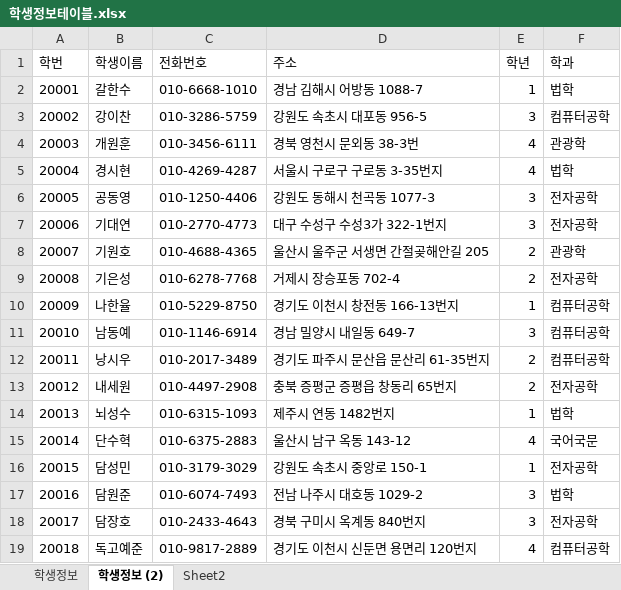
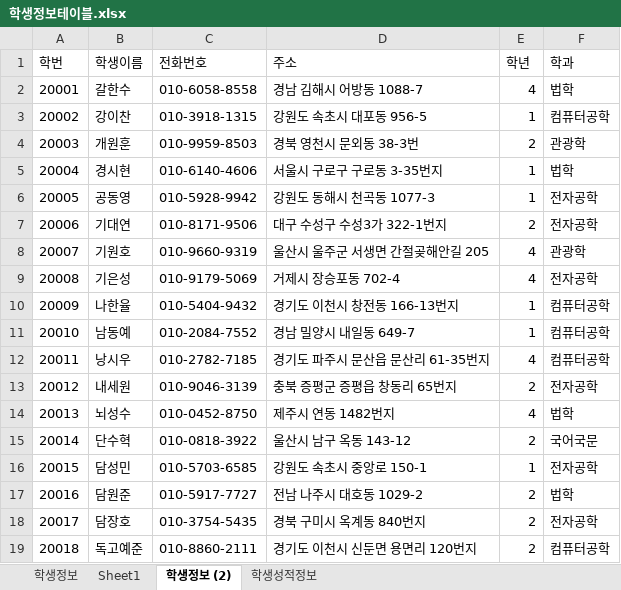
Before and after one commit to shju0317/Biz_506_2020_DBMS, an Excel workbook: 참고자료/학생정보테이블.xlsx, sheet 학생정보 (2), drawn as a sheet; only a part is shown; values as stored, in another font and other column widths than the file's, no borders; the diff covers the shown part only; the diff names each change by its address in the sheet, - before the commit and + after, or states it on an @@ line.

```diff
--- a/참고자료/학생정보테이블.xlsx (sheet 학생정보 (2))
+++ b/참고자료/학생정보테이블.xlsx (sheet 학생정보 (2))
-sheet tab: Sheet2
+sheet tab: Sheet1
+sheet tab: 학생성적정보
-C2 (전화번호): 010-6668-1010
+C2 (전화번호): 010-6058-8558
-E2 (학년): 1
+E2 (학년): 4
-C3 (전화번호): 010-3286-5759
+C3 (전화번호): 010-3918-1315
-E3 (학년): 3
+E3 (학년): 1
-C4 (전화번호): 010-3456-6111
+C4 (전화번호): 010-9959-8503
-E4 (학년): 4
+E4 (학년): 2
-C5 (전화번호): 010-4269-4287
+C5 (전화번호): 010-6140-4606
-E5 (학년): 4
+E5 (학년): 1
-C6 (전화번호): 010-1250-4406
+C6 (전화번호): 010-5928-9942
-E6 (학년): 3
+E6 (학년): 1
-C7 (전화번호): 010-2770-4773
+C7 (전화번호): 010-8171-9506
-E7 (학년): 3
+E7 (학년): 2
-C8 (전화번호): 010-4688-4365
+C8 (전화번호): 010-9660-9319
-E8:E9 (학년): 2
+E8:E9 (학년): 4
-C9 (전화번호): 010-6278-7768
+C9 (전화번호): 010-9179-5069
-C10 (전화번호): 010-5229-8750
+C10 (전화번호): 010-5404-9432
-C11 (전화번호): 010-1146-6914
+C11 (전화번호): 010-2084-7552
-E11 (학년): 3
+E11 (학년): 1
-C12 (전화번호): 010-2017-3489
+C12 (전화번호): 010-2782-7185
-E12 (학년): 2
+E12 (학년): 4
-C13 (전화번호): 010-4497-2908
+C13 (전화번호): 010-9046-3139
-C14 (전화번호): 010-6315-1093
+C14 (전화번호): 010-0452-8750
-E14 (학년): 1
+E14 (학년): 4
-C15 (전화번호): 010-6375-2883
+C15 (전화번호): 010-0818-3922
-E15 (학년): 4
+E15 (학년): 2
-C16 (전화번호): 010-3179-3029
+C16 (전화번호): 010-5703-6585
-C17 (전화번호): 010-6074-7493
+C17 (전화번호): 010-5917-7727
-E17:E18 (학년): 3
+E17:E18 (학년): 2
-C18 (전화번호): 010-2433-4643
+C18 (전화번호): 010-3754-5435
-C19 (전화번호): 010-9817-2889
+C19 (전화번호): 010-8860-2111
-E19 (학년): 4
+E19 (학년): 2
```
Also changed, not shown: 147 edited cells elsewhere in this sheet, sheet 학생정보, 참고자료/00.테이블명세 양식.xlsx, 7 other files.
